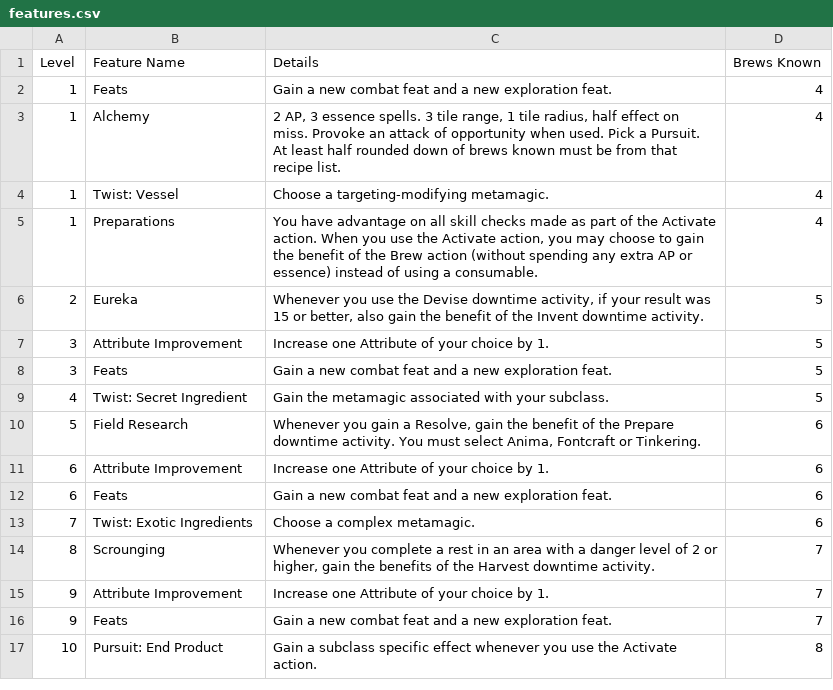
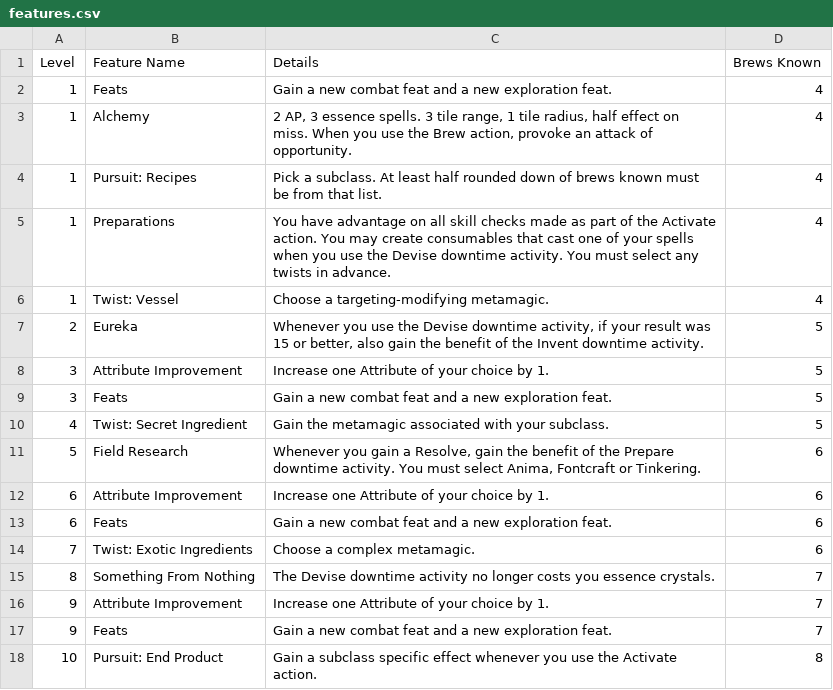
Before and after one commit to Leafwing-Studios/fonts-of-power, a CSV file: docs/src/character-options/classes/alchemist/features.csv, drawn as a sheet.

Commit message:
Alchemist feature cleanup

```diff
--- a/docs/src/character-options/classes/alchemist/features.csv
+++ b/docs/src/character-options/classes/alchemist/features.csv
@@ -2,5 +2,6 @@
 "1","Feats","Gain a new combat feat and a new exploration feat.","4"
-"1","Alchemy","2 AP, 3 essence spells. 3 tile range, 1 tile radius, half effect on miss. Provoke an attack of opportunity when used. Pick a Pursuit. At least half rounded down of brews known must be from that recipe list.","4"
+"1","Alchemy","2 AP, 3 essence spells. 3 tile range, 1 tile radius, half effect on miss. When you use the Brew action, provoke an attack of opportunity.","4"
+"1","Pursuit: Recipes","Pick a subclass. At least half rounded down of brews known must be from that list.","4"
+"1","Preparations","You have advantage on all skill checks made as part of the Activate action. You may create consumables that cast one of your spells when you use the Devise downtime activity. You must select any twists in advance.","4"
 "1","Twist: Vessel","Choose a targeting-modifying metamagic.","4"
-"1","Preparations","You have advantage on all skill checks made as part of the Activate action. When you use the Activate action, you may choose to gain the benefit of the Brew action (without spending any extra AP or essence) instead of using a consumable.","4"
 "2","Eureka","Whenever you use the Devise downtime activity, if your result was 15 or better, also gain the benefit of the Invent downtime activity.","5"
@@ -13,3 +14,3 @@
 "7","Twist: Exotic Ingredients","Choose a complex metamagic.","6"
-"8","Scrounging","Whenever you complete a rest in an area with a danger level of 2 or higher, gain the benefits of the Harvest downtime activity.","7"
+"8","Something From Nothing","The Devise downtime activity no longer costs you essence crystals.","7"
 "9","Attribute Improvement","Increase one Attribute of your choice by 1.","7"
```
